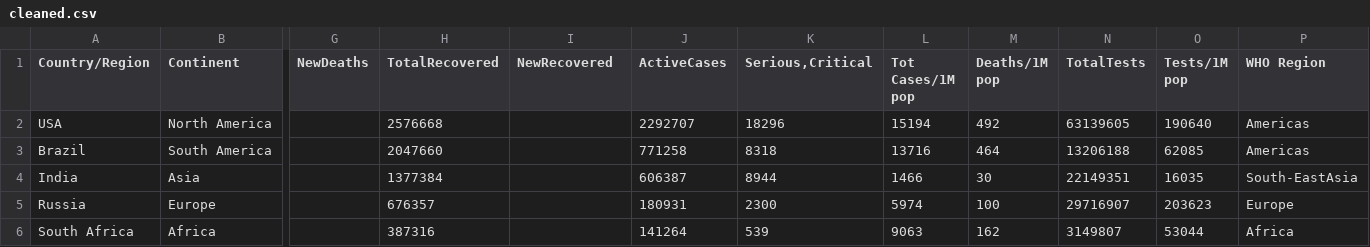
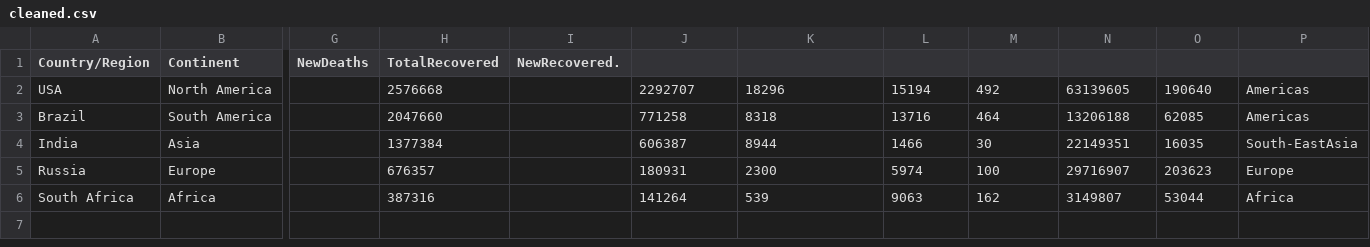
Before and after one commit to Sisanda25/Sisanda-python-project, a CSV file: cleaned.csv, drawn as a sheet; only a part is shown, gaps mark what is left out; the diff names each change by its address in the sheet, - before the commit and + after, or states it on an @@ line.

Commit message:
Update cleaned.csv

```diff
--- a/cleaned.csv
+++ b/cleaned.csv
-I1: NewRecovered
+I1: NewRecovered.
-J1: ActiveCases
+J1: (empty)
-K1: Serious,Critical
+K1: (empty)
-L1: Tot Cases/1M pop
+L1: (empty)
-M1: Deaths/1M pop
+M1: (empty)
-N1: TotalTests
+N1: (empty)
-O1: Tests/1M pop
+O1: (empty)
-P1: WHO Region
+P1: (empty)
```
